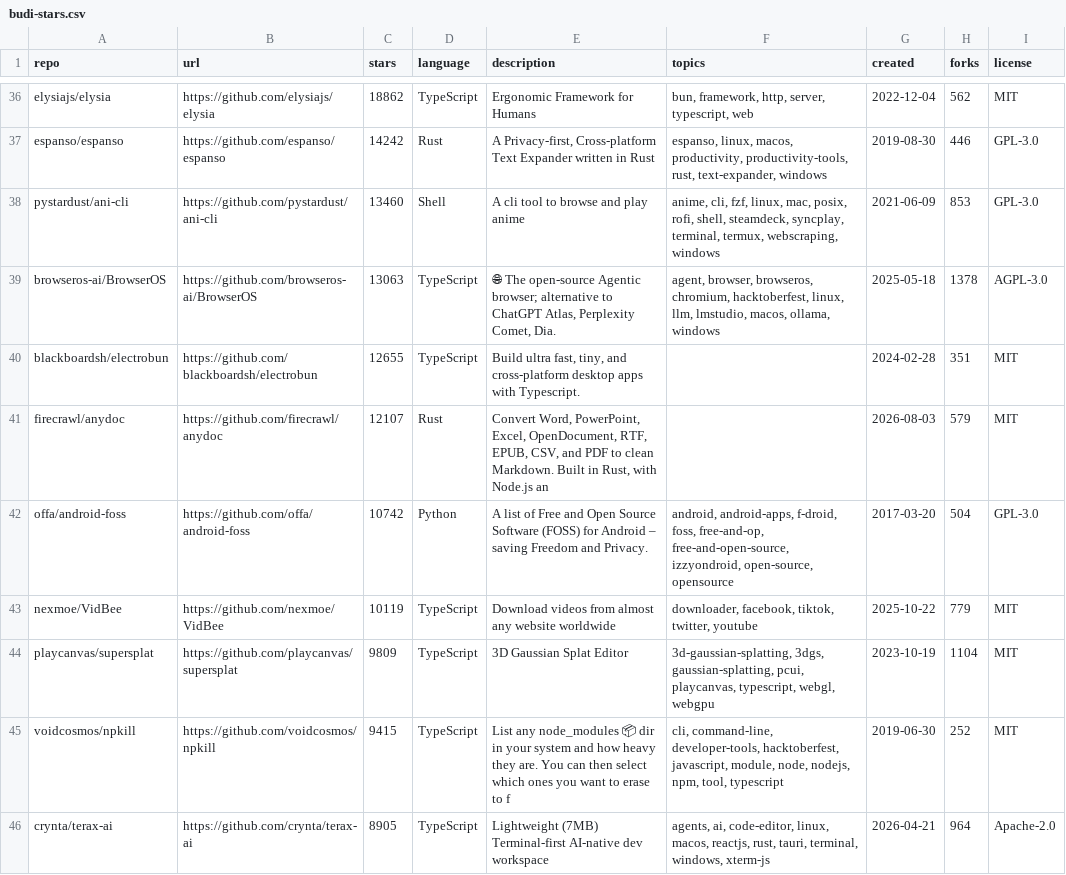
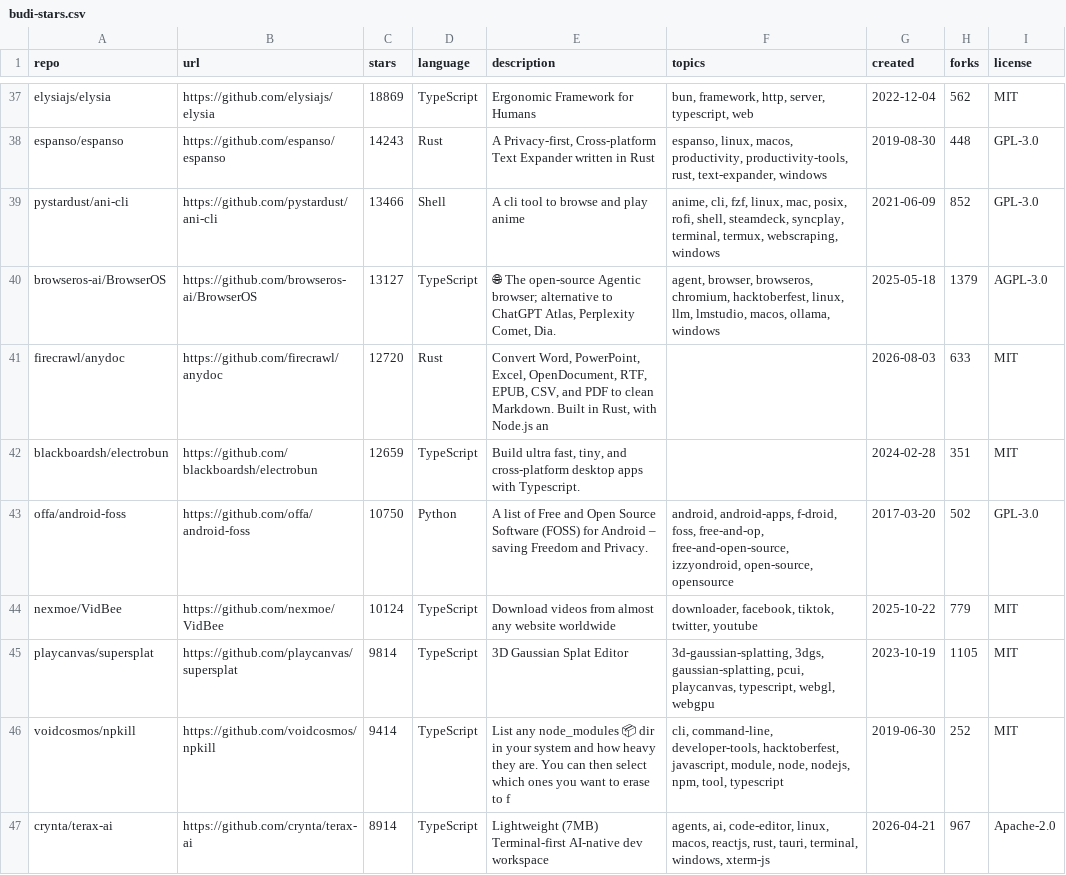
Before and after one commit to budi-imam-prasetyo/bintang-kecil, a CSV file: budi-stars.csv, drawn as a sheet; only a part is shown, gaps mark what is left out; removed rows and columns are numbered as before the commit, all else as after; the diff covers the shown part only; the diff names each change by its address in the sheet, - before the commit and + after, or states it on an @@ line.

Commit message:
Update stars: 2026-08-10T01:06:07Z

```diff
--- a/budi-stars.csv
+++ b/budi-stars.csv
-C37 (stars): 18862
+C37 (stars): 18869
-C38 (stars): 14242
+C38 (stars): 14243
-H38 (forks): 446
+H38 (forks): 448
-C39 (stars): 13460
+C39 (stars): 13466
-H39 (forks): 853
+H39 (forks): 852
-C40 (stars): 13063
+C40 (stars): 13127
-H40 (forks): 1378
+H40 (forks): 1379
+row 41: firecrawl/anydoc | https://github.com/firecrawl/anydoc | 12720 | Rust | Convert Word, PowerPoint, Excel, OpenDocument, RTF, EPUB, CSV, and PDF to clean Markdown. Built in Rust, with Node.js an |  | 2026-08-03 | 633 | MIT
-C42 (stars): 12655
+C42 (stars): 12659
-row 41: firecrawl/anydoc | https://github.com/firecrawl/anydoc | 12107 | Rust | Convert Word, PowerPoint, Excel, OpenDocument, RTF, EPUB, CSV, and PDF to clean Markdown. Built in Rust, with Node.js an |  | 2026-08-03 | 579 | MIT
-C43 (stars): 10742
+C43 (stars): 10750
-H43 (forks): 504
+H43 (forks): 502
-C44 (stars): 10119
+C44 (stars): 10124
-C45 (stars): 9809
+C45 (stars): 9814
-H45 (forks): 1104
+H45 (forks): 1105
-C46 (stars): 9415
+C46 (stars): 9414
-C47 (stars): 8905
+C47 (stars): 8914
-H47 (forks): 964
+H47 (forks): 967
```
Also changed, not shown: 5 added rows, 3 removed rows and 97 edited cells elsewhere in this file, 2 other files.
